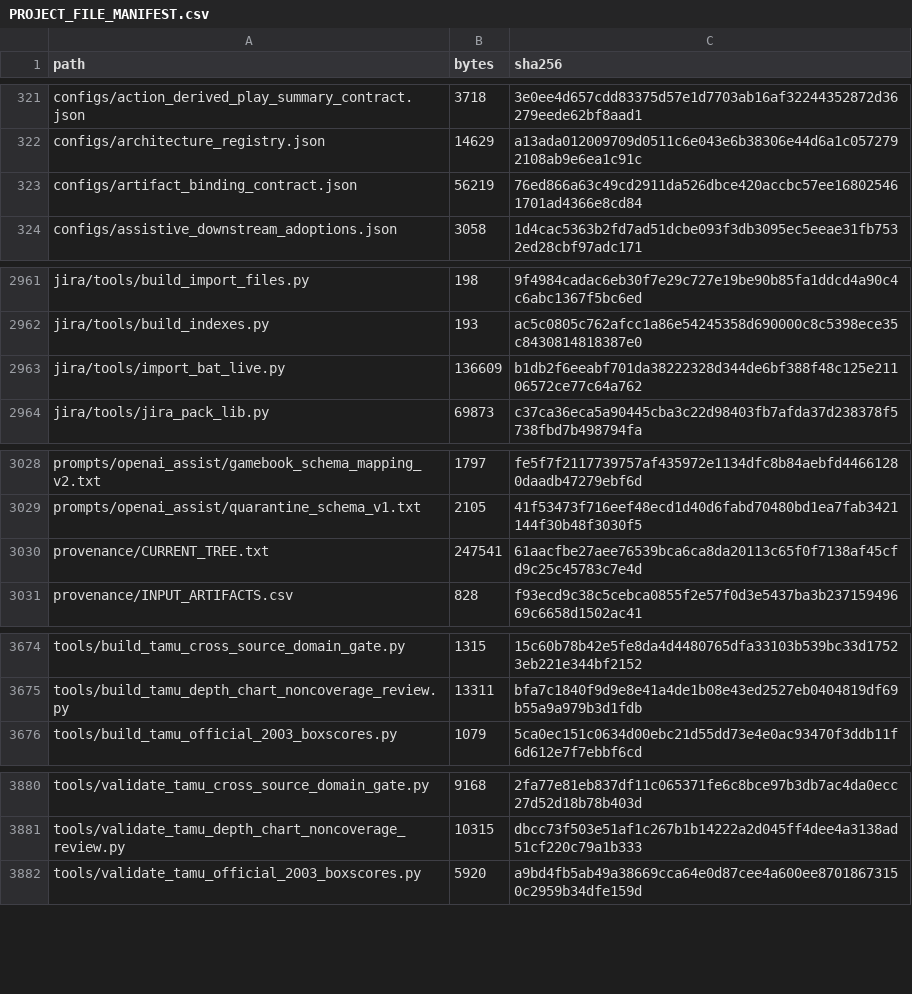
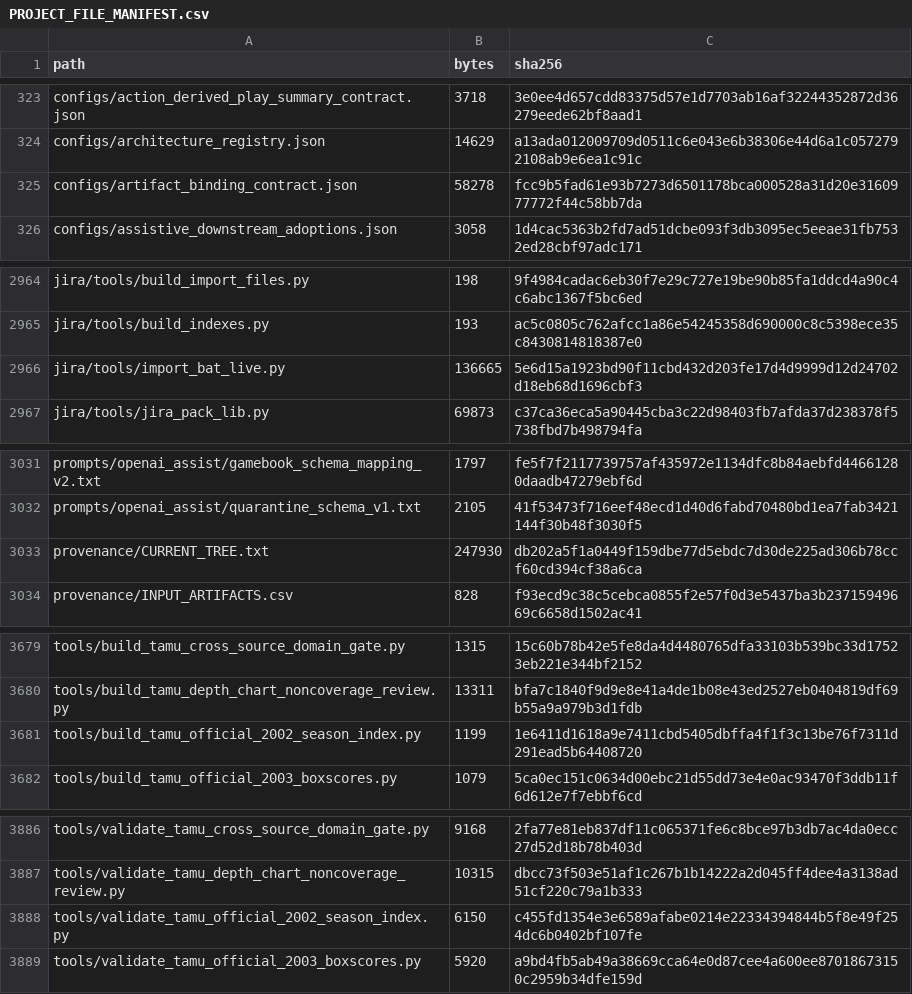
Before and after one commit to KevinSGarrett/BatteredAggieSyndrome, a CSV file: provenance/PROJECT_FILE_MANIFEST.csv, drawn as a sheet; only a part is shown, gaps mark what is left out; the diff covers the shown part only.

```diff
--- a/provenance/PROJECT_FILE_MANIFEST.csv
+++ b/provenance/PROJECT_FILE_MANIFEST.csv
@@ -322,3 +324,3 @@ configs/action_derived_play_summary_contract.json,3718,3e0ee4d657cdd83375d57e1d7
 configs/architecture_registry.json,14629,a13ada012009709d0511c6e043e6b38306e44d6a1c0572792108ab9e6ea1c91c
-configs/artifact_binding_contract.json,56219,76ed866a63c49cd2911da526dbce420accbc57ee168025461701ad4366e8cd84
+configs/artifact_binding_contract.json,58278,fcc9b5fad61e93b7273d6501178bca000528a31d20e3160977772f44c58bb7da
 configs/assistive_downstream_adoptions.json,3058,1d4cac5363b2fd7ad51dcbe093f3db3095ec5eeae31fb7532ed28cbf97adc171
@@ -2962,3 +2965,3 @@ jira/tools/build_import_files.py,198,9f4984cadac6eb30f7e29c727e19be90b85fa1ddcd4
 jira/tools/build_indexes.py,193,ac5c0805c762afcc1a86e54245358d690000c8c5398ece35c8430814818387e0
-jira/tools/import_bat_live.py,136609,b1db2f6eeabf701da38222328d344de6bf388f48c125e21106572ce77c64a762
+jira/tools/import_bat_live.py,136665,5e6d15a1923bd90f11cbd432d203fe17d4d9999d12d24702d18eb68d1696cbf3
 jira/tools/jira_pack_lib.py,69873,c37ca36eca5a90445cba3c22d98403fb7afda37d238378f5738fbd7b498794fa
@@ -3029,3 +3032,3 @@ prompts/openai_assist/gamebook_schema_mapping_v2.txt,1797,fe5f7f2117739757af4359
 prompts/openai_assist/quarantine_schema_v1.txt,2105,41f53473f716eef48ecd1d40d6fabd70480bd1ea7fab3421144f30b48f3030f5
-provenance/CURRENT_TREE.txt,247541,61aacfbe27aee76539bca6ca8da20113c65f0f7138af45cfd9c25c45783c7e4d
+provenance/CURRENT_TREE.txt,247930,db202a5f1a0449f159dbe77d5ebdc7d30de225ad306b78ccf60cd394cf38a6ca
 provenance/INPUT_ARTIFACTS.csv,828,f93ecd9c38c5cebca0855f2e57f0d3e5437ba3b23715949669c6658d1502ac41
@@ -3675,2 +3680,3 @@ tools/build_tamu_cross_source_domain_gate.py,1315,15c60b78b42e5fe8da4d4480765dfa
 tools/build_tamu_depth_chart_noncoverage_review.py,13311,bfa7c1840f9d9e8e41a4de1b08e43ed2527eb0404819df69b55a9a979b3d1fdb
+tools/build_tamu_official_2002_season_index.py,1199,1e6411d1618a9e7411cbd5405dbffa4f1f3c13be76f7311d291ead5b64408720
 tools/build_tamu_official_2003_boxscores.py,1079,5ca0ec151c0634d00ebc21d55dd73e4e0ac93470f3ddb11f6d612e7f7ebbf6cd
@@ -3881,2 +3887,3 @@ tools/validate_tamu_cross_source_domain_gate.py,9168,2fa77e81eb837df11c065371fe6
 tools/validate_tamu_depth_chart_noncoverage_review.py,10315,dbcc73f503e51af1c267b1b14222a2d045ff4dee4a3138ad51cf220c79a1b333
+tools/validate_tamu_official_2002_season_index.py,6150,c455fd1354e3e6589afabe0214e22334394844b5f8e49f254dc6b0402bf107fe
 tools/validate_tamu_official_2003_boxscores.py,5920,a9bd4fb5ab49a38669cca64e0d87cee4a600ee87018673150c2959b34dfe159d
```
Also changed, not shown: 5 added rows and 2 edited cells elsewhere in this file, 12 other files.
